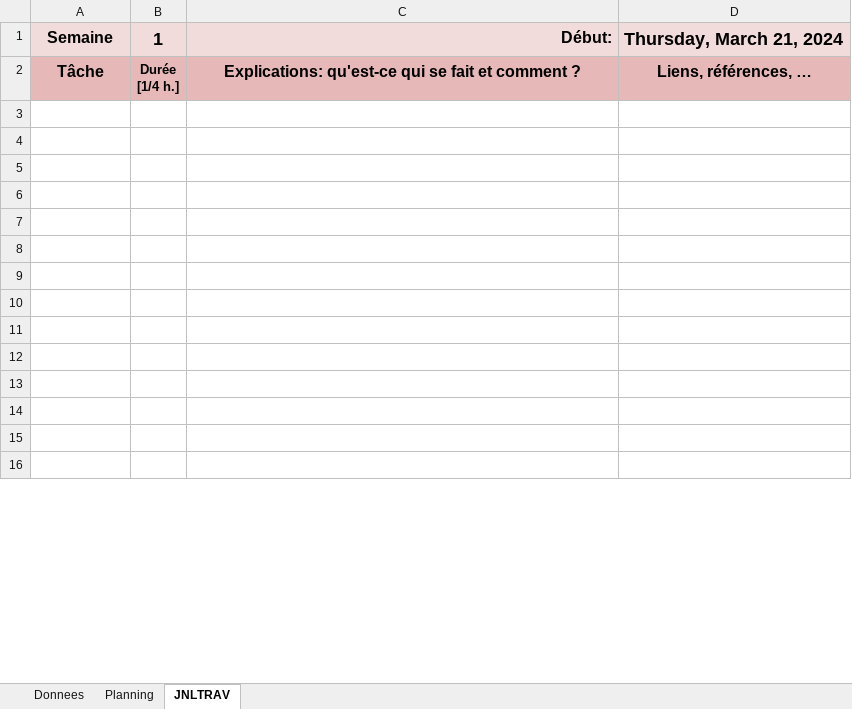
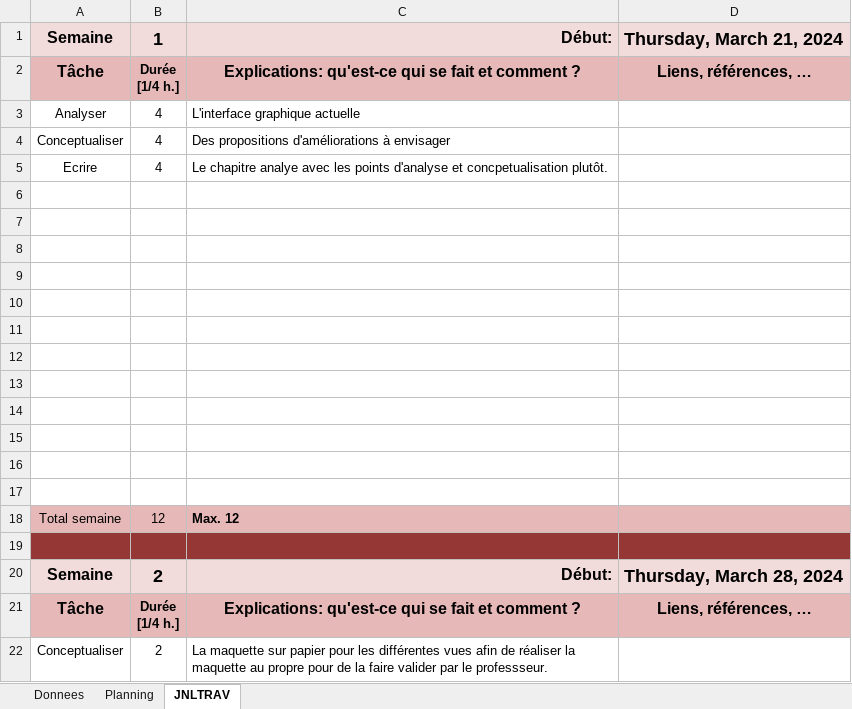
Before and after one commit to px55avd/P_UX, an Excel workbook: x-planification-jnltrav-P_UX-EgalAhmed-Omar1.xlsm, sheet JNLTRAV, drawn as a sheet; only a part is shown; the shorter side is filled out with more unchanged rows; values as stored, in another font and other column widths than the file's, no borders; charts and pictures not drawn; the diff covers the shown part only; the diff names each change by its address in the sheet, - before the commit and + after, or states it on an @@ line.

Commit message:
Version du 28.05.2024: Assemblage des différentes version du journal de travail. et redaction du rapport à fournir.

```diff
--- a/x-planification-jnltrav-P_UX-EgalAhmed-Omar1.xlsm (sheet JNLTRAV)
+++ b/x-planification-jnltrav-P_UX-EgalAhmed-Omar1.xlsm (sheet JNLTRAV)
+row 3: Analyser | 4 | L'interface graphique actuelle
+row 4: Conceptualiser | 4 | Des propositions d'améliorations à envisager
+row 5: Ecrire | 4 | Le chapitre analye avec les points d'analyse et concpetualisation plutôt.
+row 6: (empty)
+row 7: (empty)
+row 8: (empty)
+row 9: (empty)
+row 10: (empty)
+row 11: (empty)
+row 12: (empty)
+row 13: (empty)
+row 14: (empty)
+row 15: (empty)
+row 16: (empty)
+row 17: (empty)
+row 18: Total semaine | 12 | Max. 12
+row 19: (empty)
@@ row 59 moved to row 21: Tâche @@
+row 22: Conceptualiser | 2 | La maquette sur papier pour les différentes vues afin de réaliser la maquette au propre pour de la faire valider par le professseur.
```
Also changed, not shown: 50 added rows, 68 removed rows, 4 moved rows, 12 edited cells and cell formats elsewhere in this sheet, sheet Planning, charts or pictures, 3 other files.
